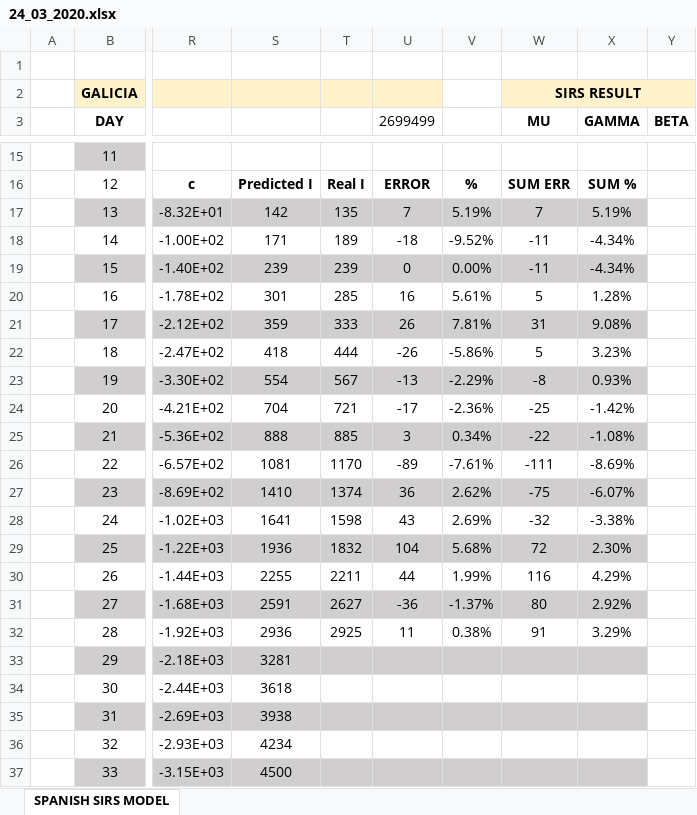
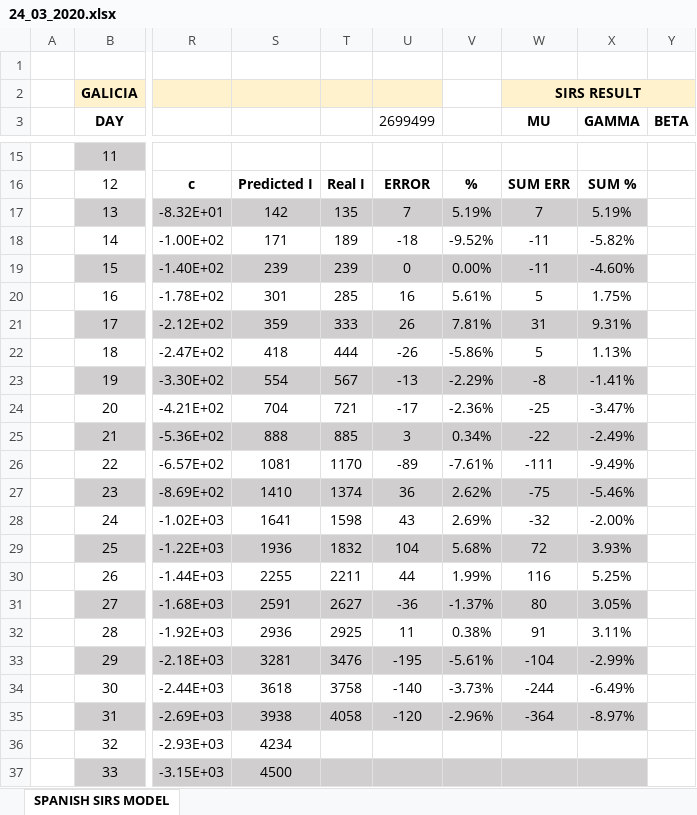
Before and after one commit to VictorLoureiro/MathsAgainstTheCOVID19, an Excel workbook: SIRS MODELS/galicia/24_03_2020.xlsx, sheet SPANISH SIRS MODEL, drawn as a sheet; only a part is shown, gaps mark what is left out; values as stored, in another font and other column widths than the file's, no borders; charts and pictures not drawn; the diff names each change by its address in the sheet, - before the commit and + after, or states it on an @@ line.

```diff
--- a/SIRS MODELS/galicia/24_03_2020.xlsx (sheet SPANISH SIRS MODEL)
+++ b/SIRS MODELS/galicia/24_03_2020.xlsx (sheet SPANISH SIRS MODEL)
-X18 (GAMMA): -4.34%
+X18 (GAMMA): -5.82%
-X19 (GAMMA): -4.34%
+X19 (GAMMA): -4.60%
-X20 (GAMMA): 1.28%
+X20 (GAMMA): 1.75%
-X21 (GAMMA): 9.08%
+X21 (GAMMA): 9.31%
-X22 (GAMMA): 3.23%
+X22 (GAMMA): 1.13%
-X23 (GAMMA): 0.93%
+X23 (GAMMA): -1.41%
-X24 (GAMMA): -1.42%
+X24 (GAMMA): -3.47%
-X25 (GAMMA): -1.08%
+X25 (GAMMA): -2.49%
-X26 (GAMMA): -8.69%
+X26 (GAMMA): -9.49%
-X27 (GAMMA): -6.07%
+X27 (GAMMA): -5.46%
-X28 (GAMMA): -3.38%
+X28 (GAMMA): -2.00%
-X29 (GAMMA): 2.30%
+X29 (GAMMA): 3.93%
-X30 (GAMMA): 4.29%
+X30 (GAMMA): 5.25%
-X31 (GAMMA): 2.92%
+X31 (GAMMA): 3.05%
-X32 (GAMMA): 3.29%
+X32 (GAMMA): 3.11%
-T33: (empty)
+T33: 3476
-U33 (2699499): (empty)
+U33 (2699499): -195
-V33: (empty)
+V33: -5.61%
-W33 (MU): (empty)
+W33 (MU): -104
-X33 (GAMMA): (empty)
+X33 (GAMMA): -2.99%
-T34: (empty)
+T34: 3758
-U34 (2699499): (empty)
+U34 (2699499): -140
-V34: (empty)
+V34: -3.73%
-W34 (MU): (empty)
+W34 (MU): -244
-X34 (GAMMA): (empty)
+X34 (GAMMA): -6.49%
-T35: (empty)
+T35: 4058
-U35 (2699499): (empty)
+U35 (2699499): -120
-V35: (empty)
+V35: -2.96%
-W35 (MU): (empty)
+W35 (MU): -364
-X35 (GAMMA): (empty)
+X35 (GAMMA): -8.97%
```
Also changed, not shown: charts or pictures, SIRS MODELS/galicia/29_03_2020.xlsx, SIRS MODELS/spain/26_03_2020.xlsx, 19 other files.
